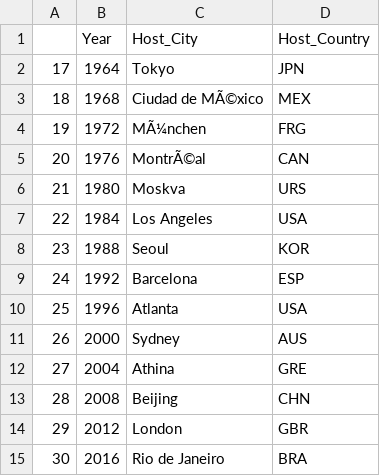
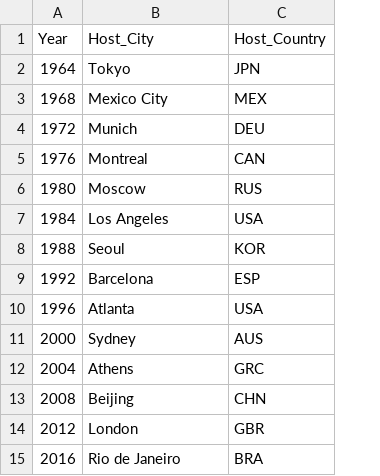
Before and after one commit to johnt1311/Olympics, a CSV file: Trey_Graham/Completed Resources/host_cities.csv, drawn as a sheet; removed rows and columns are numbered as before the commit, all else as after; the diff names each change by its address in the sheet, - before the commit and + after, or states it on an @@ line.

```diff
--- a/Trey_Graham/Completed Resources/host_cities.csv
+++ b/Trey_Graham/Completed Resources/host_cities.csv
-column A, rows 2-15: 17 | 18 | 19 | 20 | 21 | 22 | 23 | 24 | 25 | 26 | 27 | 28 | 29 | 30
-B3 (Host_City): Ciudad de MÃ©xico
+B3 (Host_City): Mexico City
-B4 (Host_City): MÃ¼nchen
+B4 (Host_City): Munich
-C4 (Host_Country): FRG
+C4 (Host_Country): DEU
-B5 (Host_City): MontrÃ©al
+B5 (Host_City): Montreal
-B6 (Host_City): Moskva
+B6 (Host_City): Moscow
-C6 (Host_Country): URS
+C6 (Host_Country): RUS
-B12 (Host_City): Athina
+B12 (Host_City): Athens
-C12 (Host_Country): GRE
+C12 (Host_Country): GRC
```
Also changed, not shown: Trey_Graham/Reviews_Edits/TG_Country_Capitals_Distance.csv, 8 other files.
